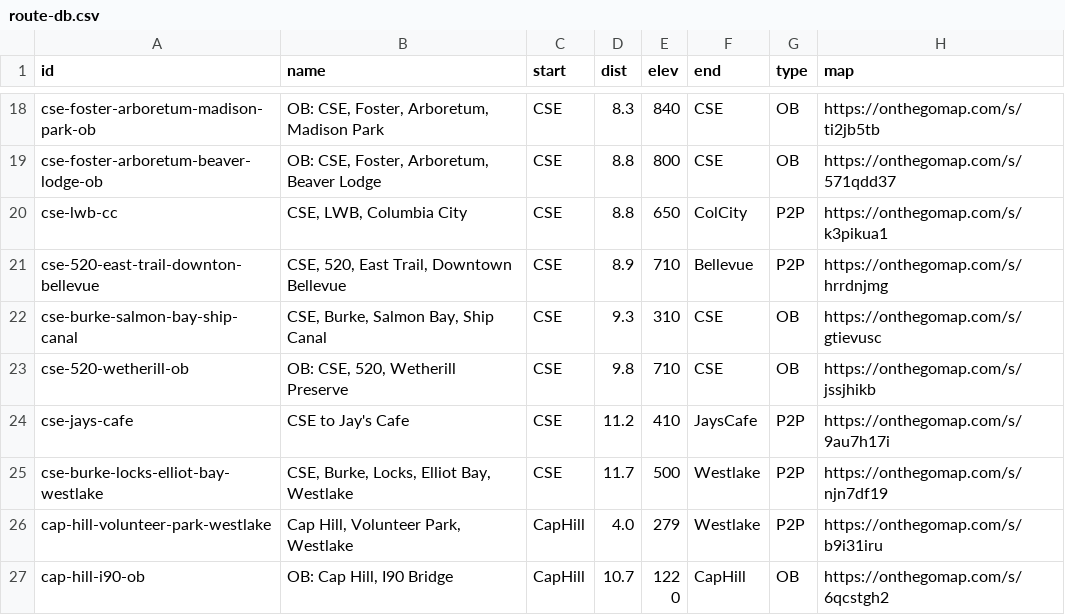
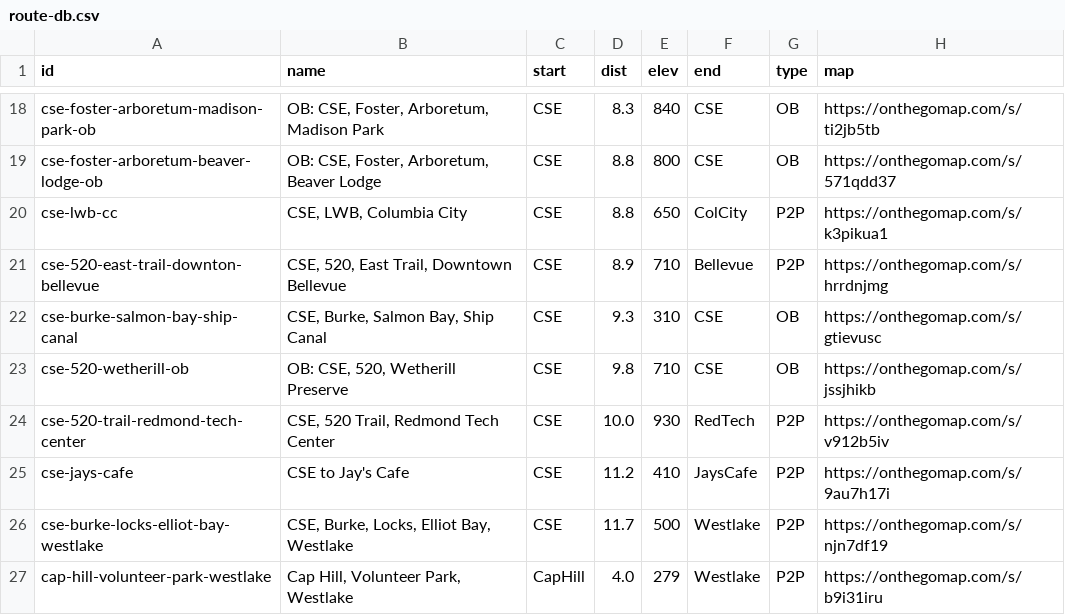
Before and after one commit to raceconditionrunning/raceconditionrunning.github.io, a CSV file: _data/route-db.csv, drawn as a sheet; only a part is shown, gaps mark what is left out; the shorter side is filled out with more unchanged rows.

Commit message:
add cse to redmond tech center route

```diff
--- a/_data/route-db.csv
+++ b/_data/route-db.csv
@@ -23,2 +23,3 @@
 "cse-520-wetherill-ob","OB: CSE, 520, Wetherill Preserve","CSE","9.8","710","CSE","OB","https://onthegomap.com/s/jssjhikb"
+"cse-520-trail-redmond-tech-center","CSE, 520 Trail, Redmond Tech Center","CSE","10.0","930","RedTech","P2P","https://onthegomap.com/s/v912b5iv"
 "cse-jays-cafe","CSE to Jay's Cafe","CSE","11.2","410","JaysCafe","P2P","https://onthegomap.com/s/9au7h17i"
```
Also changed, not shown: 2 other files.
